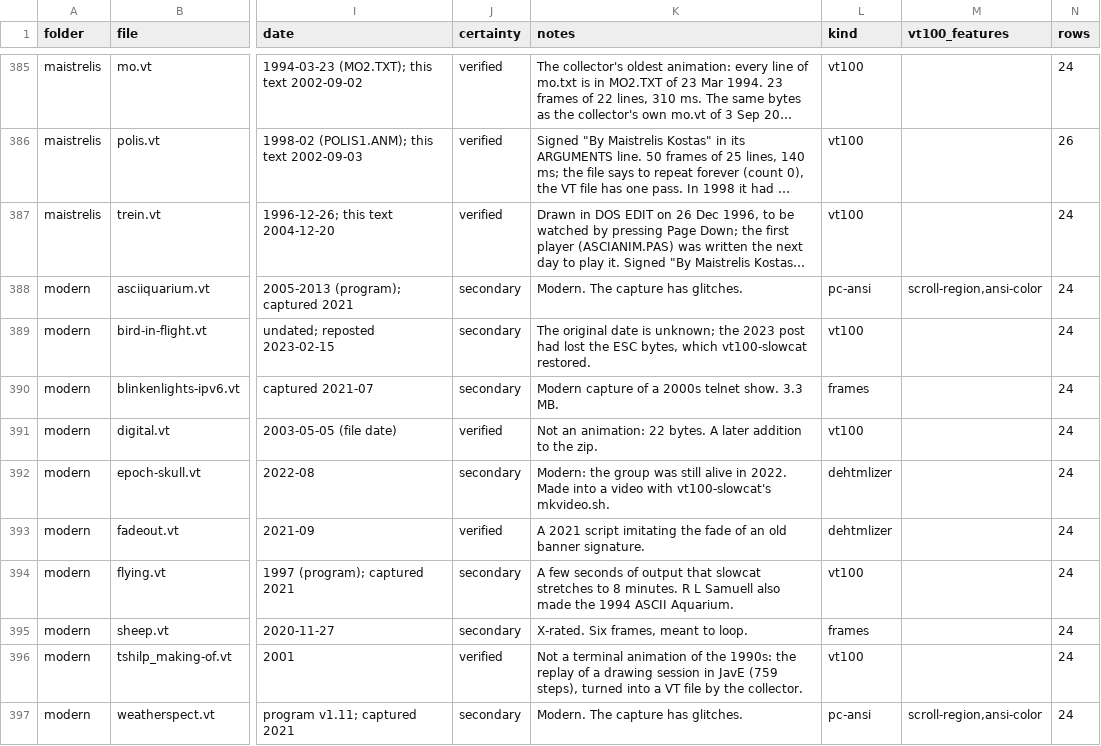
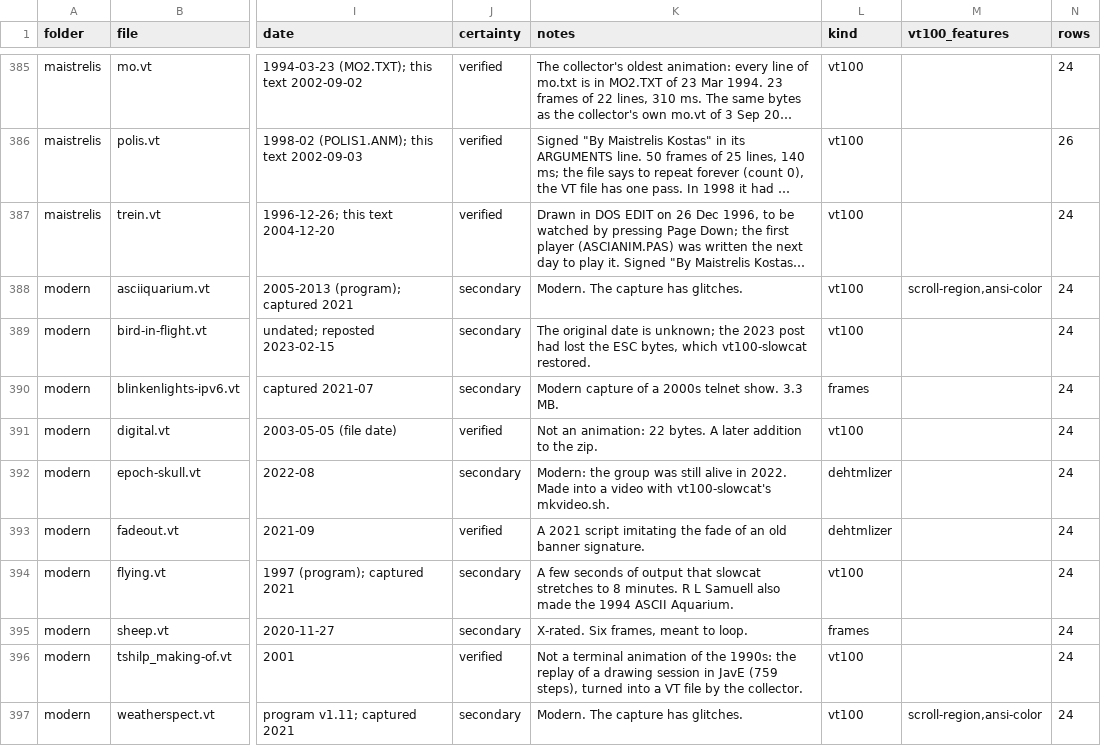
Before and after one commit to maisk/ascii-art-animations-1980-2000, a TSV file: index.tsv, drawn as a sheet; only a part is shown, gaps mark what is left out; long unchanged cells end in …; the diff names each change by its address in the sheet, - before the commit and + after, or states it on an @@ line.

```diff
--- a/index.tsv
+++ b/index.tsv
-L388 (kind): pc-ansi
+L388 (kind): vt100
-L397 (kind): pc-ansi
+L397 (kind): vt100
```
Also changed, not shown: 2 other files.
